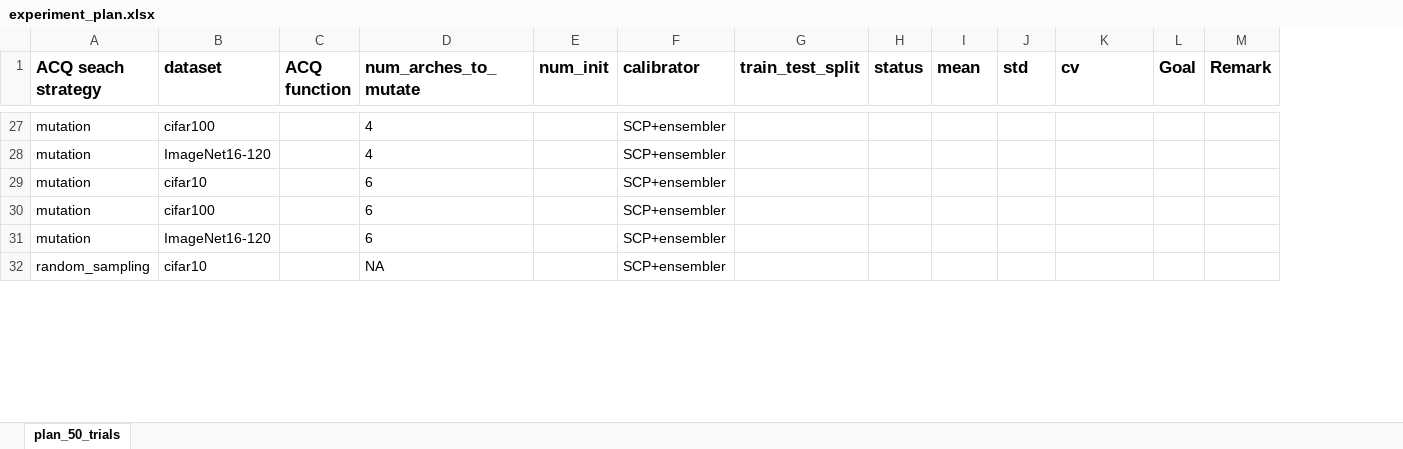
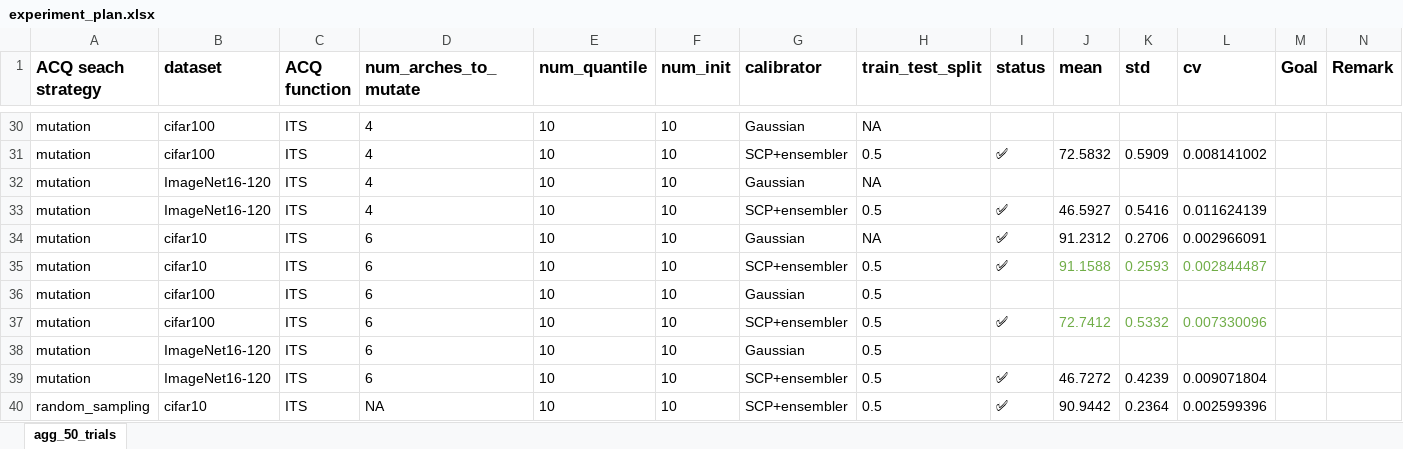
Before and after one commit to chengc823/Thesis, an Excel workbook: report/experiment_plan.xlsx, sheet agg_50_trials, drawn as a sheet; only a part is shown, gaps mark what is left out; values as stored, in another font and other column widths than the file's, no borders; addresses are those after the commit; the diff covers the shown part only; the diff names each change by its address in the sheet, - before the commit and + after, or states it on an @@ line.

Commit message:
add dynamic search and update experiment plan

```diff
--- a/report/experiment_plan.xlsx (sheet agg_50_trials)
+++ b/report/experiment_plan.xlsx (sheet agg_50_trials)
-sheet tab: plan_50_trials
+sheet tab: agg_50_trials
+column E (num_quantile), row 30: 10; row 32: 10; rows 35-36: 10 | 10; row 38: 10; row 40: 10
-C30 (ACQ function): (empty)
+C30 (ACQ function): ITS
-F30 (num_init): (empty)
+F30 (num_init): 10
-G30 (calibrator): SCP+ensembler
+G30 (calibrator): Gaussian
-H30 (train_test_split): (empty)
+H30 (train_test_split): NA
+row 31: mutation | cifar100 | ITS | 4 | 10 | 10 | SCP+ensembler | 0.5 | ✅ | 72.5832 | 0.5909 | 0.008141002
-C32 (ACQ function): (empty)
+C32 (ACQ function): ITS
-F32 (num_init): (empty)
+F32 (num_init): 10
-G32 (calibrator): SCP+ensembler
+G32 (calibrator): Gaussian
-H32 (train_test_split): (empty)
+H32 (train_test_split): NA
+row 33: mutation | ImageNet16-120 | ITS | 4 | 10 | 10 | SCP+ensembler | 0.5 | ✅ | 46.5927 | 0.5416 | 0.011624139
+row 34: mutation | cifar10 | ITS | 6 | 10 | 10 | Gaussian | NA | ✅ | 91.2312 | 0.2706 | 0.002966091
-C35:C36 (ACQ function): (empty)
+C35:C36 (ACQ function): ITS
-F35:F36 (num_init): (empty)
+F35:F36 (num_init): 10
-H35:H36 (train_test_split): (empty)
+H35:H36 (train_test_split): 0.5
-I35 (status): (empty)
+I35 (status): ✅
-J35 (mean): (empty)
+J35 (mean): 91.1588
-K35 (std): (empty)
+K35 (std): 0.2593
-L35 (cv): (empty)
+L35 (cv): 0.002844487
-G36 (calibrator): SCP+ensembler
+G36 (calibrator): Gaussian
+row 37: mutation | cifar100 | ITS | 6 | 10 | 10 | SCP+ensembler | 0.5 | ✅ | 72.7412 | 0.5332 | 0.007330096
-C38 (ACQ function): (empty)
+C38 (ACQ function): ITS
-F38 (num_init): (empty)
+F38 (num_init): 10
-G38 (calibrator): SCP+ensembler
+G38 (calibrator): Gaussian
-H38 (train_test_split): (empty)
+H38 (train_test_split): 0.5
+row 39: mutation | ImageNet16-120 | ITS | 6 | 10 | 10 | SCP+ensembler | 0.5 | ✅ | 46.7272 | 0.4239 | 0.009071804
-C40 (ACQ function): (empty)
+C40 (ACQ function): ITS
-F40 (num_init): (empty)
+F40 (num_init): 10
-H40 (train_test_split): (empty)
+H40 (train_test_split): 0.5
-I40 (status): (empty)
+I40 (status): ✅
-J40 (mean): (empty)
+J40 (mean): 90.9442
-K40 (std): (empty)
+K40 (std): 0.2364
-L40 (cv): (empty)
+L40 (cv): 0.002599396
```
Also changed, not shown: 5 added rows and 48 edited cells elsewhere in this sheet, formulas that keep their value, 4 other files.
